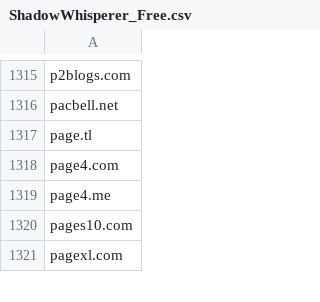
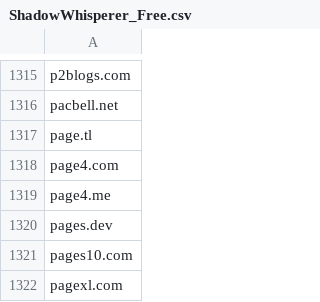
Before and after one commit to external-sources/hosts-sources, a CSV file: data/ShadowWhisperer_Free.csv, drawn as a sheet; only a part is shown, gaps mark what is left out; the diff names each change by its address in the sheet, - before the commit and + after, or states it on an @@ line.

```diff
--- a/data/ShadowWhisperer_Free.csv
+++ b/data/ShadowWhisperer_Free.csv
+row 1320: pages.dev
```
Also changed, not shown: data/ShadowWhisperer_Malware.csv, data/coi.csv, 2 other files.
